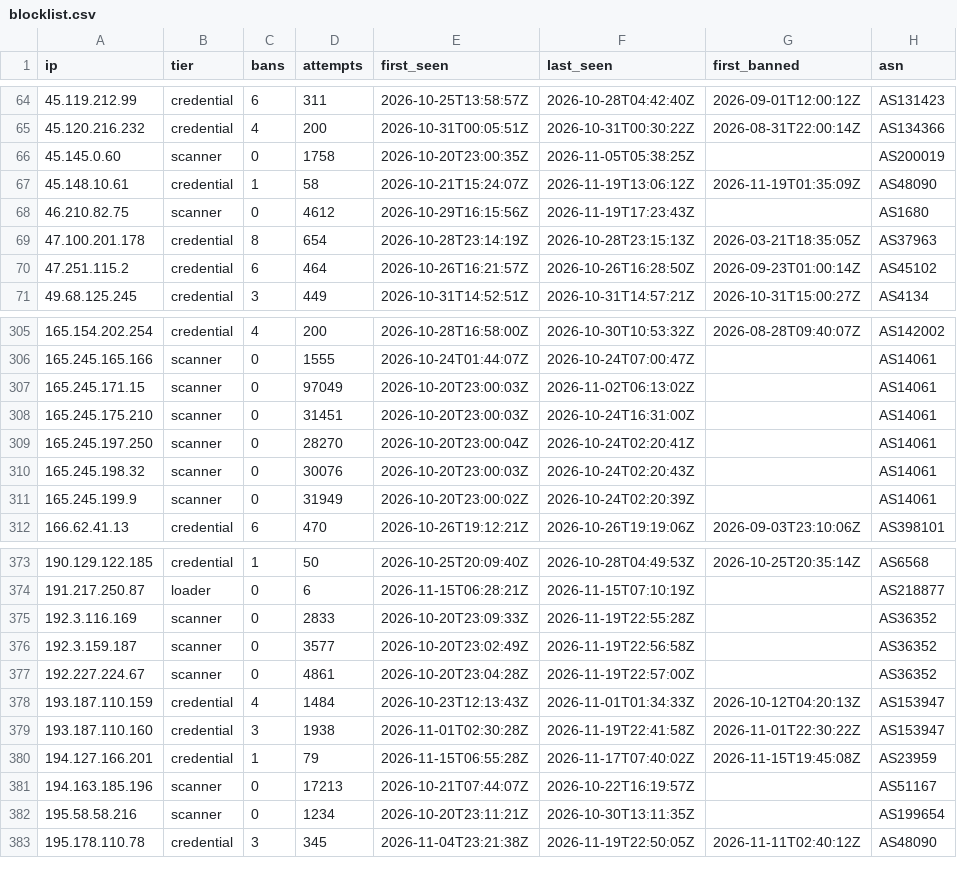
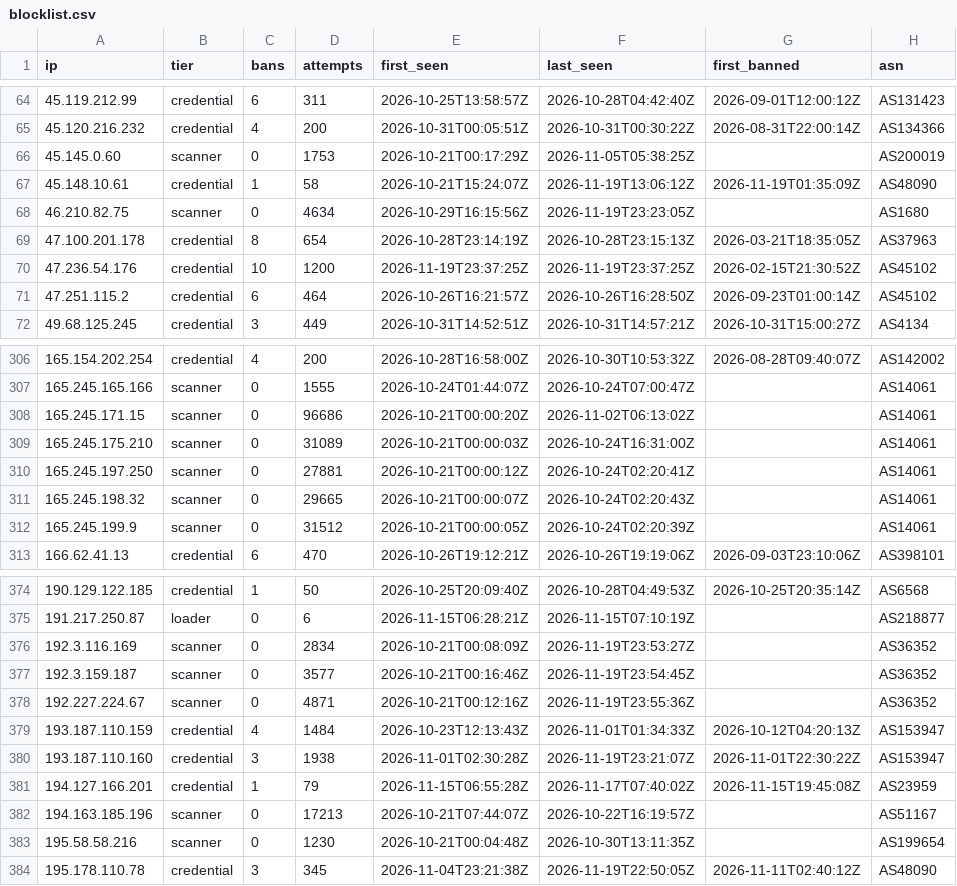
Before and after one commit to jacobyoby/honeypot-blocklist, a CSV file: blocklist.csv, drawn as a sheet; only a part is shown, gaps mark what is left out; the diff covers the shown part only.

```diff
--- a/blocklist.csv
+++ b/blocklist.csv
@@ -65,6 +65,7 @@ ip,tier,bans,attempts,first_seen,last_seen,first_banned,asn
 45.120.216.232,credential,4,200,2026-10-31T00:05:51Z,2026-10-31T00:30:22Z,2026-08-31T22:00:14Z,AS134366
-45.145.0.60,scanner,0,1758,2026-10-20T23:00:35Z,2026-11-05T05:38:25Z,,AS200019
+45.145.0.60,scanner,0,1753,2026-10-21T00:17:29Z,2026-11-05T05:38:25Z,,AS200019
 45.148.10.61,credential,1,58,2026-10-21T15:24:07Z,2026-11-19T13:06:12Z,2026-11-19T01:35:09Z,AS48090
-46.210.82.75,scanner,0,4612,2026-10-29T16:15:56Z,2026-11-19T17:23:43Z,,AS1680
+46.210.82.75,scanner,0,4634,2026-10-29T16:15:56Z,2026-11-19T23:23:05Z,,AS1680
 47.100.201.178,credential,8,654,2026-10-28T23:14:19Z,2026-10-28T23:15:13Z,2026-03-21T18:35:05Z,AS37963
+47.236.54.176,credential,10,1200,2026-11-19T23:37:25Z,2026-11-19T23:37:25Z,2026-02-15T21:30:52Z,AS45102
 47.251.115.2,credential,6,464,2026-10-26T16:21:57Z,2026-10-26T16:28:50Z,2026-09-23T01:00:14Z,AS45102
@@ -306,7 +307,7 @@ ip,tier,bans,attempts,first_seen,last_seen,first_banned,asn
 165.245.165.166,scanner,0,1555,2026-10-24T01:44:07Z,2026-10-24T07:00:47Z,,AS14061
-165.245.171.15,scanner,0,97049,2026-10-20T23:00:03Z,2026-11-02T06:13:02Z,,AS14061
-165.245.175.210,scanner,0,31451,2026-10-20T23:00:03Z,2026-10-24T16:31:00Z,,AS14061
-165.245.197.250,scanner,0,28270,2026-10-20T23:00:04Z,2026-10-24T02:20:41Z,,AS14061
-165.245.198.32,scanner,0,30076,2026-10-20T23:00:03Z,2026-10-24T02:20:43Z,,AS14061
-165.245.199.9,scanner,0,31949,2026-10-20T23:00:02Z,2026-10-24T02:20:39Z,,AS14061
+165.245.171.15,scanner,0,96686,2026-10-21T00:00:20Z,2026-11-02T06:13:02Z,,AS14061
+165.245.175.210,scanner,0,31089,2026-10-21T00:00:03Z,2026-10-24T16:31:00Z,,AS14061
+165.245.197.250,scanner,0,27881,2026-10-21T00:00:12Z,2026-10-24T02:20:41Z,,AS14061
+165.245.198.32,scanner,0,29665,2026-10-21T00:00:07Z,2026-10-24T02:20:43Z,,AS14061
+165.245.199.9,scanner,0,31512,2026-10-21T00:00:05Z,2026-10-24T02:20:39Z,,AS14061
 166.62.41.13,credential,6,470,2026-10-26T19:12:21Z,2026-10-26T19:19:06Z,2026-09-03T23:10:06Z,AS398101
@@ -374,10 +375,10 @@ ip,tier,bans,attempts,first_seen,last_seen,first_banned,asn
 191.217.250.87,loader,0,6,2026-11-15T06:28:21Z,2026-11-15T07:10:19Z,,AS218877
-192.3.116.169,scanner,0,2833,2026-10-20T23:09:33Z,2026-11-19T22:55:28Z,,AS36352
-192.3.159.187,scanner,0,3577,2026-10-20T23:02:49Z,2026-11-19T22:56:58Z,,AS36352
-192.227.224.67,scanner,0,4861,2026-10-20T23:04:28Z,2026-11-19T22:57:00Z,,AS36352
+192.3.116.169,scanner,0,2834,2026-10-21T00:08:09Z,2026-11-19T23:53:27Z,,AS36352
+192.3.159.187,scanner,0,3577,2026-10-21T00:16:46Z,2026-11-19T23:54:45Z,,AS36352
+192.227.224.67,scanner,0,4871,2026-10-21T00:12:16Z,2026-11-19T23:55:36Z,,AS36352
 193.187.110.159,credential,4,1484,2026-10-23T12:13:43Z,2026-11-01T01:34:33Z,2026-10-12T04:20:13Z,AS153947
-193.187.110.160,credential,3,1938,2026-11-01T02:30:28Z,2026-11-19T22:41:58Z,2026-11-01T22:30:22Z,AS153947
+193.187.110.160,credential,3,1938,2026-11-01T02:30:28Z,2026-11-19T23:21:07Z,2026-11-01T22:30:22Z,AS153947
 194.127.166.201,credential,1,79,2026-11-15T06:55:28Z,2026-11-17T07:40:02Z,2026-11-15T19:45:08Z,AS23959
 194.163.185.196,scanner,0,17213,2026-10-21T07:44:07Z,2026-10-22T16:19:57Z,,AS51167
-195.58.58.216,scanner,0,1234,2026-10-20T23:11:21Z,2026-10-30T13:11:35Z,,AS199654
+195.58.58.216,scanner,0,1230,2026-10-21T00:04:48Z,2026-10-30T13:11:35Z,,AS199654
 195.178.110.78,credential,3,345,2026-11-04T23:21:38Z,2026-11-19T22:50:05Z,2026-11-11T02:40:12Z,AS48090
```
Also changed, not shown: 99 edited cells elsewhere in this file, blocklist.misp.csv, 3 other files.
